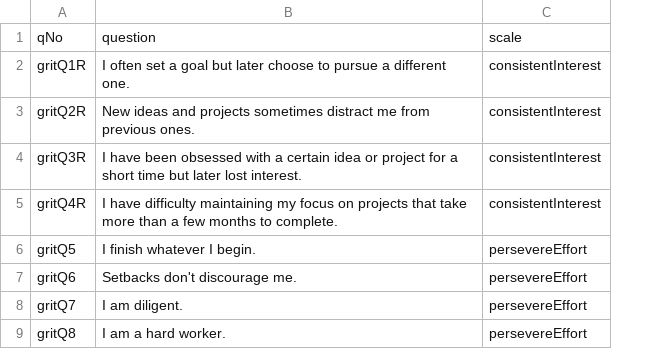
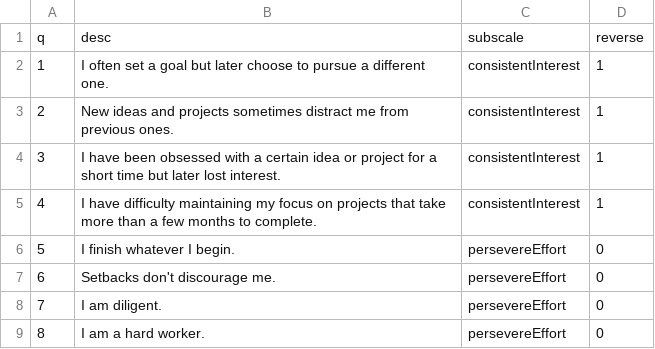
Before and after one commit to hauselin/lab_exp, a CSV file: surveys/source/grit_short.csv, drawn as a sheet; removed rows and columns are numbered as before the commit, all else as after; the diff names each change by its address in the sheet, - before the commit and + after, or states it on an @@ line.

Commit message:
add example survey

```diff
--- a/surveys/source/grit_short.csv
+++ b/surveys/source/grit_short.csv
-column A, rows 2-9: gritQ1R | gritQ2R | gritQ3R | gritQ4R | gritQ5 | gritQ6 | gritQ7 | gritQ8
+column A, rows 2-9: 1 | 2 | 3 | 4 | 5 | 6 | 7 | 8
+column D, rows 2-9: 1 | 1 | 1 | 1 | 0 | 0 | 0 | 0
-row 1: qNo | question | scale
+row 1: q | desc | subscale | reverse
```
Also changed, not shown: 1 other file.
